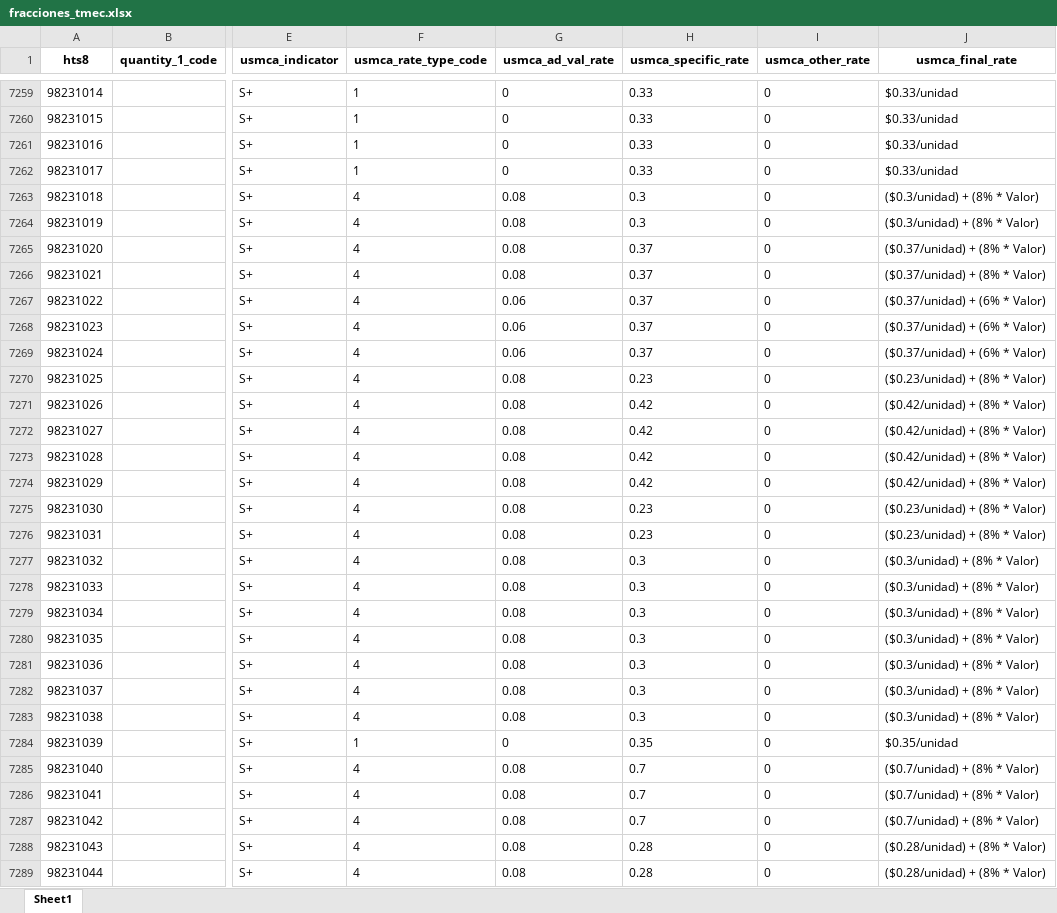
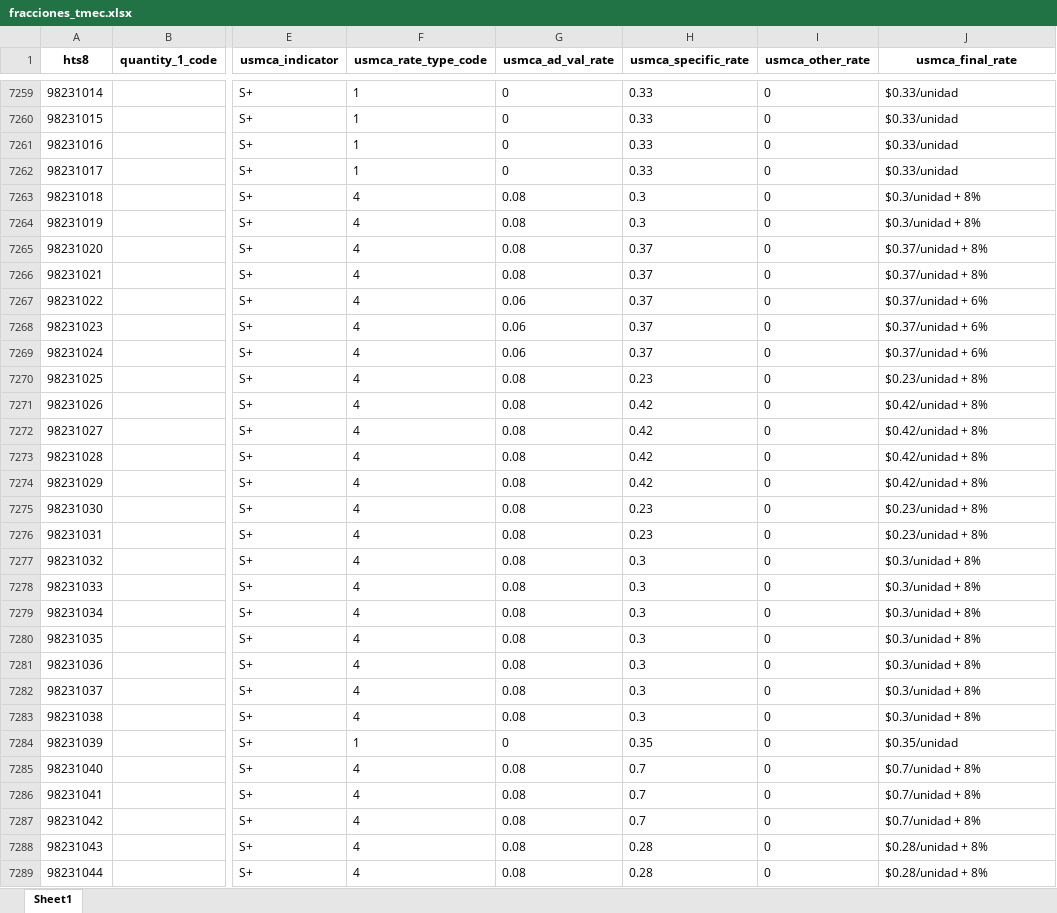
Before and after one commit to edwardobrusin/aranceles, an Excel workbook: data/intermediate/fracciones_tmec.xlsx, sheet Sheet1, drawn as a sheet; only a part is shown, gaps mark what is left out; values as stored, in another font and other column widths than the file's, no borders; the diff covers the shown part only; the diff names each change by its address in the sheet, - before the commit and + after, or states it on an @@ line.

```diff
--- a/data/intermediate/fracciones_tmec.xlsx (sheet Sheet1)
+++ b/data/intermediate/fracciones_tmec.xlsx (sheet Sheet1)
-J7263:J7264 (usmca_final_rate): ($0.3/unidad) + (8% * Valor)
+J7263:J7264 (usmca_final_rate): $0.3/unidad + 8%
-J7265:J7266 (usmca_final_rate): ($0.37/unidad) + (8% * Valor)
+J7265:J7266 (usmca_final_rate): $0.37/unidad + 8%
-J7267:J7269 (usmca_final_rate): ($0.37/unidad) + (6% * Valor)
+J7267:J7269 (usmca_final_rate): $0.37/unidad + 6%
-J7270 (usmca_final_rate): ($0.23/unidad) + (8% * Valor)
+J7270 (usmca_final_rate): $0.23/unidad + 8%
-J7271:J7274 (usmca_final_rate): ($0.42/unidad) + (8% * Valor)
+J7271:J7274 (usmca_final_rate): $0.42/unidad + 8%
-J7275:J7276 (usmca_final_rate): ($0.23/unidad) + (8% * Valor)
+J7275:J7276 (usmca_final_rate): $0.23/unidad + 8%
-J7277:J7283 (usmca_final_rate): ($0.3/unidad) + (8% * Valor)
+J7277:J7283 (usmca_final_rate): $0.3/unidad + 8%
-J7285:J7287 (usmca_final_rate): ($0.7/unidad) + (8% * Valor)
+J7285:J7287 (usmca_final_rate): $0.7/unidad + 8%
-J7288:J7289 (usmca_final_rate): ($0.28/unidad) + (8% * Valor)
+J7288:J7289 (usmca_final_rate): $0.28/unidad + 8%
```
Also changed, not shown: 57 edited cells elsewhere in this sheet, 11 other files.
